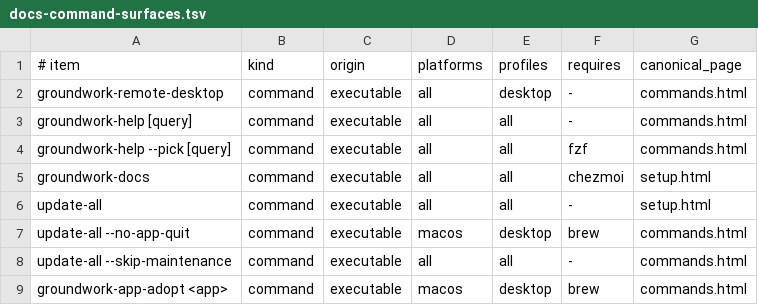
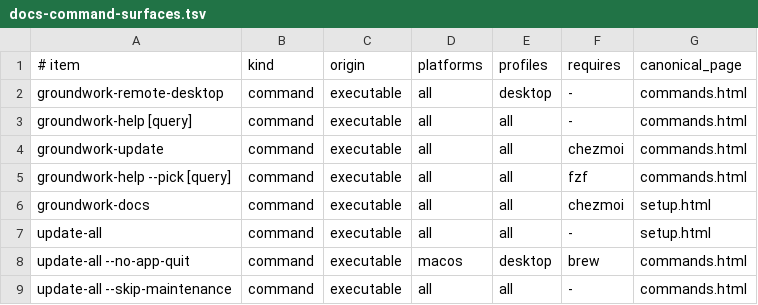
Before and after one commit to jasondockery/groundwork-mac, a TSV file: data/docs-command-surfaces.tsv, drawn as a sheet; only a part is shown; the shorter side is filled out with more unchanged rows.

```diff
--- a/data/docs-command-surfaces.tsv
+++ b/data/docs-command-surfaces.tsv
@@ -3,2 +3,3 @@ groundwork-remote-desktop	command	executable	all	desktop	-	commands.html
 groundwork-help [query]	command	executable	all	all	-	commands.html
+groundwork-update	command	executable	all	all	chezmoi	commands.html
 groundwork-help --pick [query]	command	executable	all	all	fzf	commands.html
```
Also changed, not shown: data/docs-coverage.tsv, 5 other files.
